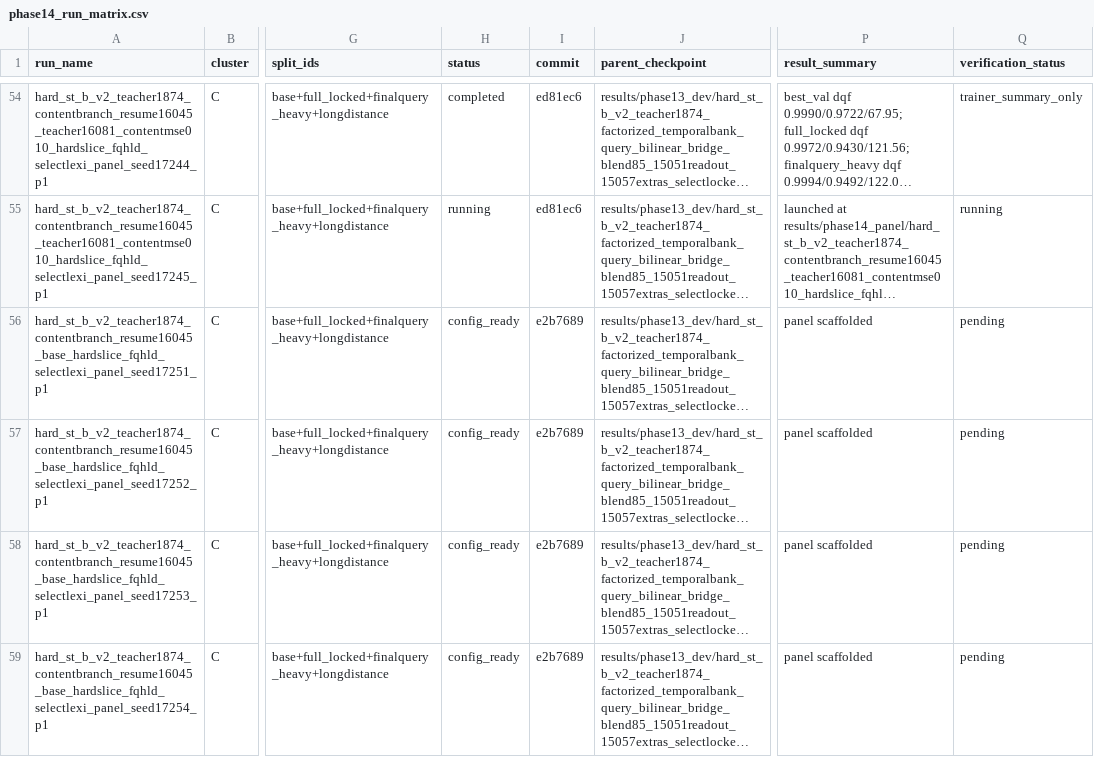
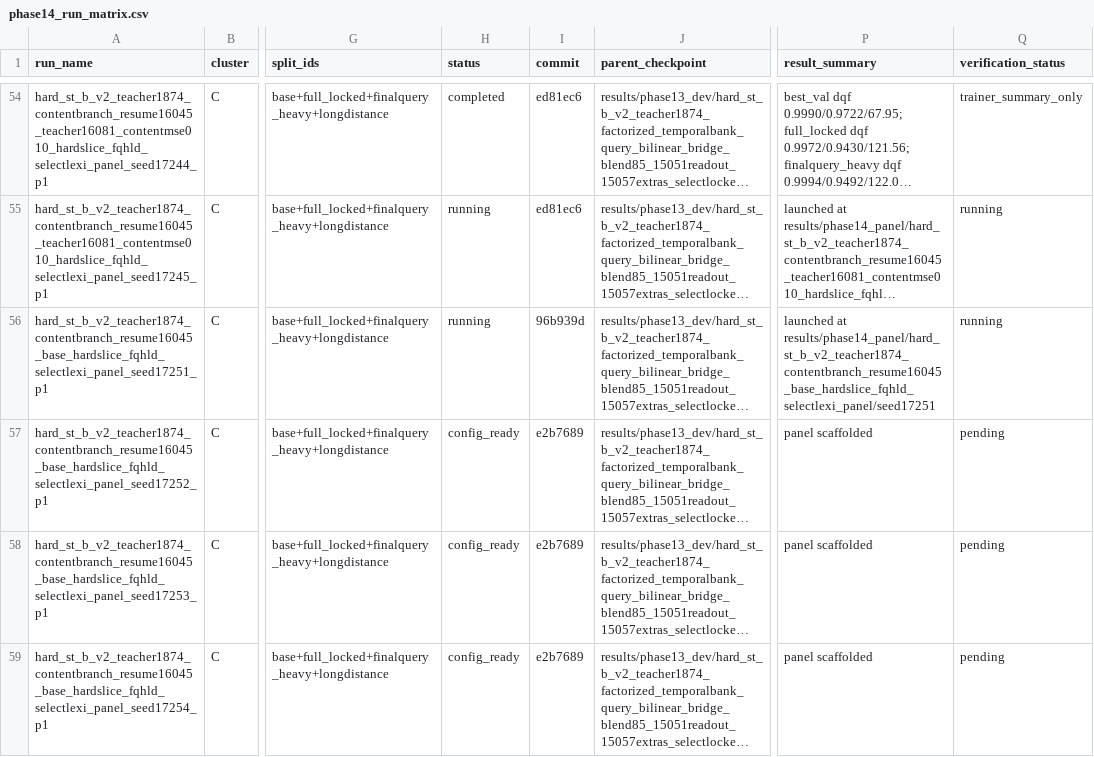
Before and after one commit to catid/gnn2, a CSV file: docs/phase14_run_matrix.csv, drawn as a sheet; only a part is shown, gaps mark what is left out; long unchanged cells end in …; the diff names each change by its address in the sheet, - before the commit and + after, or states it on an @@ line.

Commit message:
Track phase14 17043 panel launch

```diff
--- a/docs/phase14_run_matrix.csv
+++ b/docs/phase14_run_matrix.csv
-H56 (status): config_ready
+H56 (status): running
-I56 (commit): e2b7689
+I56 (commit): 96b939d
-P56 (result_summary): panel scaffolded
+P56 (result_summary): launched at results/phase14_panel/hard_st_b_v2_teacher1874_contentbranch_resume16045_base_hardslice_fqhld_selectlexi_panel/seed17251
-Q56 (verification_status): pending
+Q56 (verification_status): running
```
